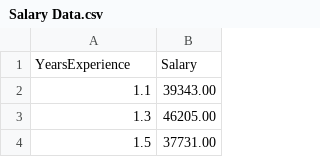
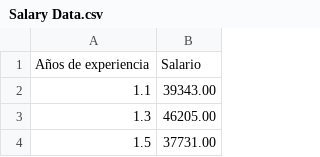
Before and after one commit to karenrosas0410-pixel/Estad-stica-2026B-, a CSV file: Salary Data.csv, drawn as a sheet; only a part is shown; removed rows and columns are numbered as before the commit, all else as after; the diff names each change by its address in the sheet, - before the commit and + after, or states it on an @@ line.

Commit message:
Update Salary Data.csv

```diff
--- a/Salary Data.csv
+++ b/Salary Data.csv
-row 1: YearsExperience | Salary
+row 1: Años de experiencia | Salario
```
